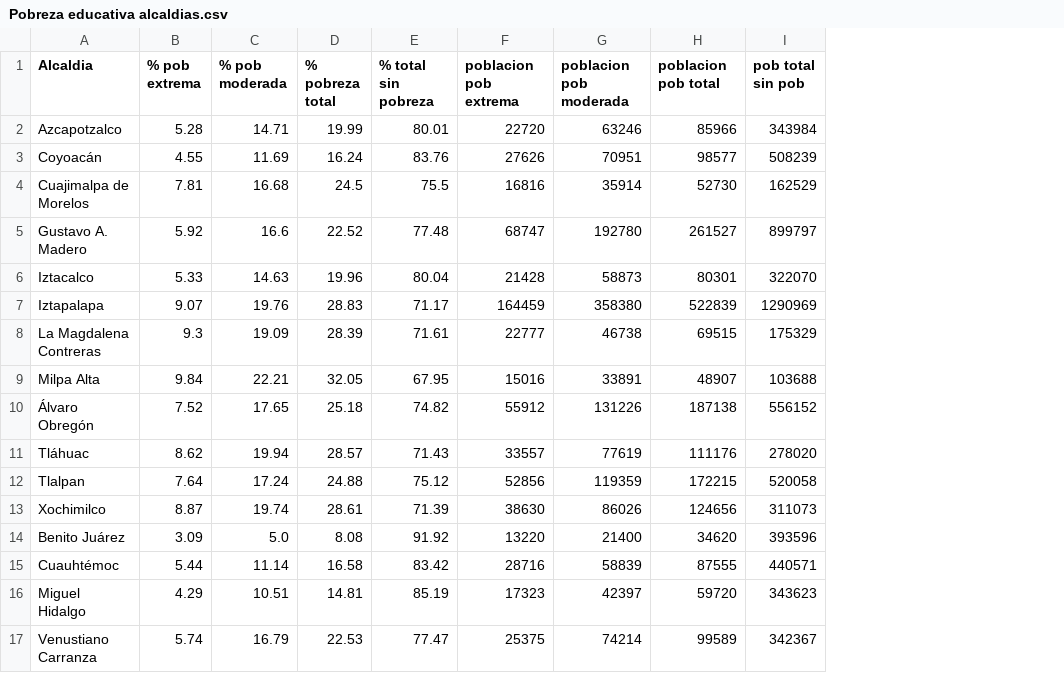
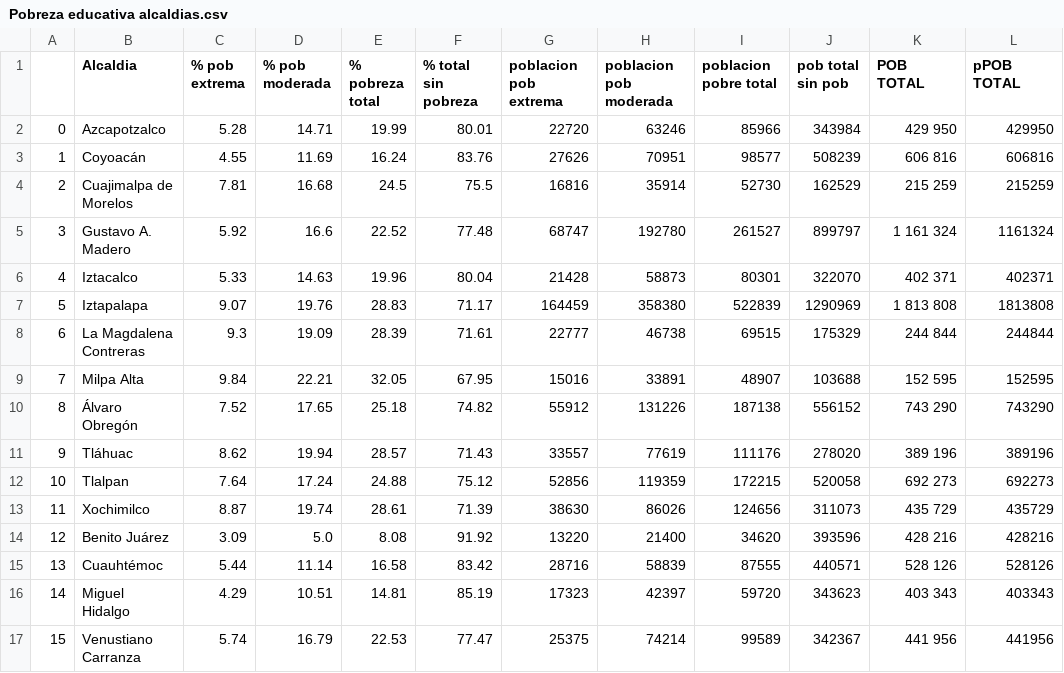
Before and after one commit to Anton-Utray/Vulnerabilidad-Hidrica-CDMX, a CSV file: CLEAN/TABLEAU/Pobreza educativa alcaldias.csv, drawn as a sheet; addresses are those after the commit; the diff names each change by its address in the sheet, - before the commit and + after, or states it on an @@ line.

```diff
--- a/CLEAN/TABLEAU/Pobreza educativa alcaldias.csv
+++ b/CLEAN/TABLEAU/Pobreza educativa alcaldias.csv
+column A, rows 2-17: 0 | 1 | 2 | 3 | 4 | 5 | 6 | 7 | 8 | 9 | 10 | 11 | 12 | 13 | 14 | 15
+column K (POB TOTAL), rows 2-17: 429 950 | 606 816 | 215 259 | 1 161 324 | 402 371 | 1 813 808 | 244 844 | 152 595 | 743 290 | 389 196 | 692 273 | 435 729 | 428 216 | 528 126 | 403 343 | 441 956
+column L (pPOB TOTAL), rows 2-17: 429950 | 606816 | 215259 | 1161324 | 402371 | 1813808 | 244844 | 152595 | 743290 | 389196 | 692273 | 435729 | 428216 | 528126 | 403343 | 441956
-I1: poblacion pob total
+I1: poblacion pobre total
```
Also changed, not shown: 2 other files.
